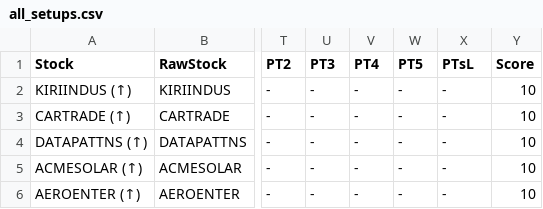
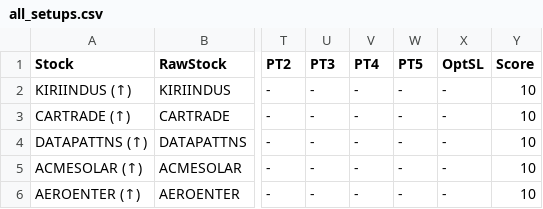
Before and after one commit to spy15007-arch/ists---terminal, a CSV file: all_setups.csv, drawn as a sheet; only a part is shown, gaps mark what is left out; the diff names each change by its address in the sheet, - before the commit and + after, or states it on an @@ line.

```diff
--- a/all_setups.csv
+++ b/all_setups.csv
-X1: PTsL
+X1: OptSL
```
Also changed, not shown: 5 other files.
